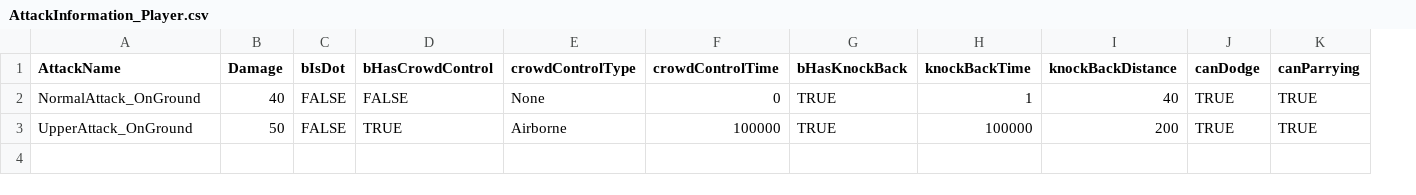
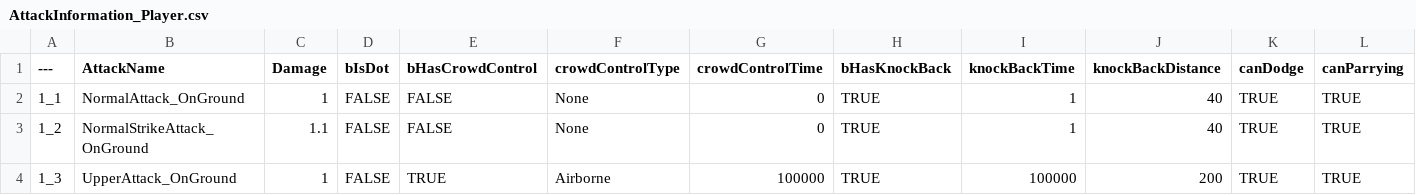
Before and after one commit to phb0509/Hyobins_UnrealProject, a CSV file: Content/DataAsset/AttackInformation_Player.csv, drawn as a sheet; addresses are those after the commit; the diff names each change by its address in the sheet, - before the commit and + after, or states it on an @@ line.

```diff
--- a/Content/DataAsset/AttackInformation_Player.csv
+++ b/Content/DataAsset/AttackInformation_Player.csv
+column A (---), row 2: 1_1; row 4: 1_3
-C2 (Damage): 40
+C2 (Damage): 1
+row 3: 1_2 | NormalStrikeAttack_OnGround | 1.1 | FALSE | FALSE | None | 0 | TRUE | 1 | 40 | TRUE | TRUE
-C4 (Damage): 50
+C4 (Damage): 1
```
Also changed, not shown: 34 other files.
